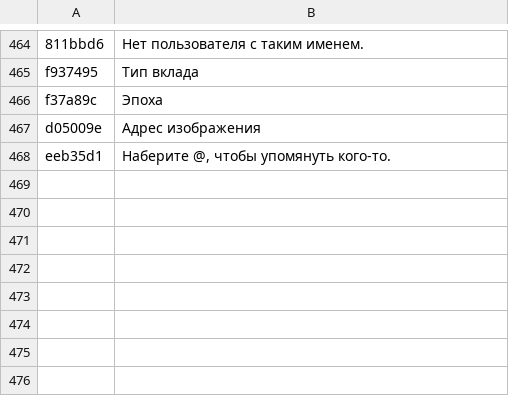
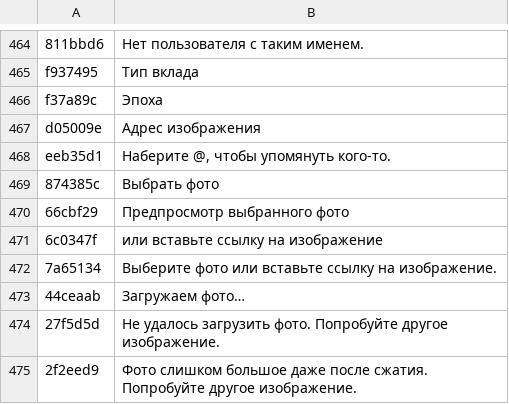
Before and after one commit to TonhoJorge/mundo-avatar, a TSV file: i18n-src/ru.tsv, drawn as a sheet; only a part is shown, gaps mark what is left out.

```diff
--- a/i18n-src/ru.tsv
+++ b/i18n-src/ru.tsv
@@ -468 +468,8 @@ d05009e	Адрес изображения
 eeb35d1	Наберите @, чтобы упомянуть кого-то.
+874385c	Выбрать фото
+66cbf29	Предпросмотр выбранного фото
+6c0347f	или вставьте ссылку на изображение
+7a65134	Выберите фото или вставьте ссылку на изображение.
+44ceaab	Загружаем фото…
+27f5d5d	Не удалось загрузить фото. Попробуйте другое изображение.
+2f2eed9	Фото слишком большое даже после сжатия. Попробуйте другое изображение.
```
Also changed, not shown: i18n-src/de.tsv, i18n-src/fr.tsv, 19 other files.
